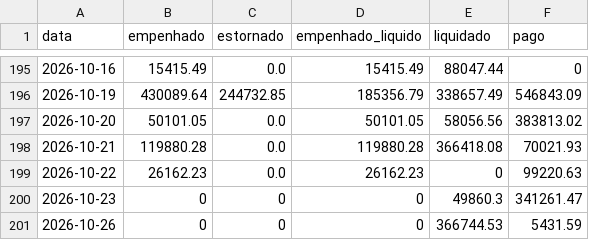
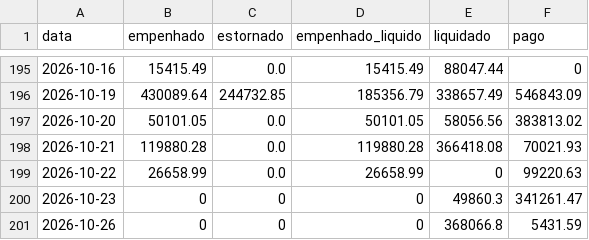
Before and after one commit to vagnerims2/painel-leopolis, a CSV file: data/movimento.csv, drawn as a sheet; only a part is shown, gaps mark what is left out.

```diff
--- a/data/movimento.csv
+++ b/data/movimento.csv
@@ -198,4 +198,4 @@ data,empenhado,estornado,empenhado_liquido,liquidado,pago
 2026-10-21,119880.28,0.0,119880.28,366418.08,70021.93
-2026-10-22,26162.23,0.0,26162.23,0,99220.63
+2026-10-22,26658.99,0.0,26658.99,0,99220.63
 2026-10-23,0,0,0,49860.3,341261.47
-2026-10-26,0,0,0,366744.53,5431.59
+2026-10-26,0,0,0,368066.8,5431.59
```
Also changed, not shown: data/dotacoes.csv, data/liquidacoes.csv, 9 other files.
